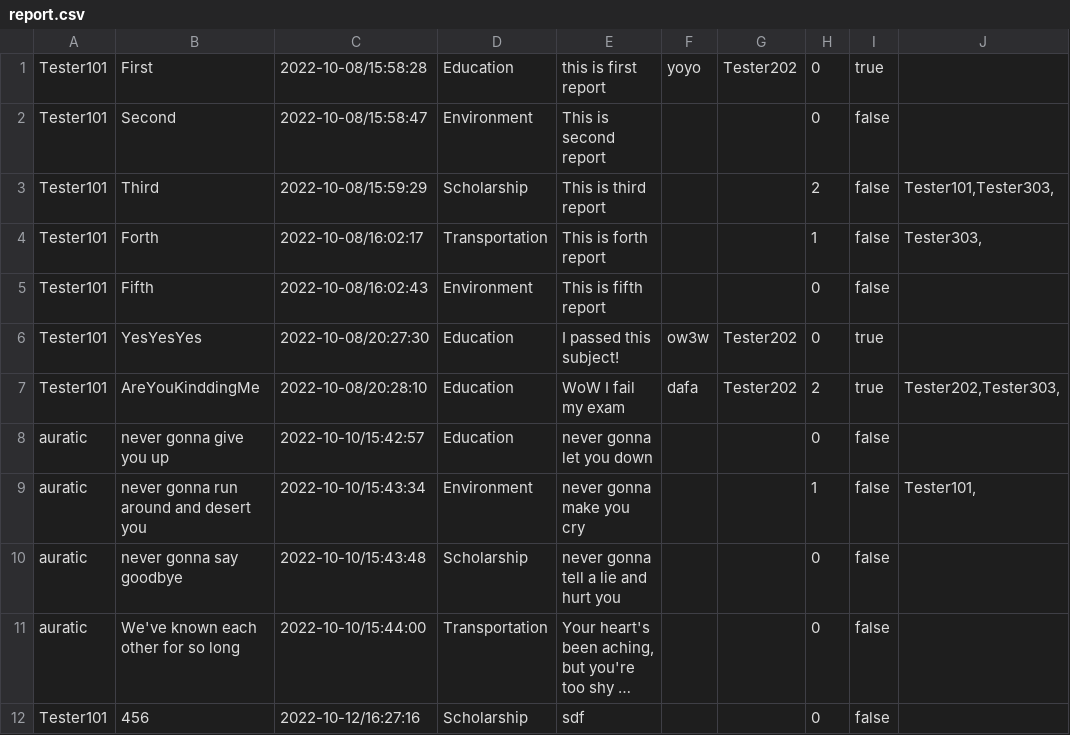
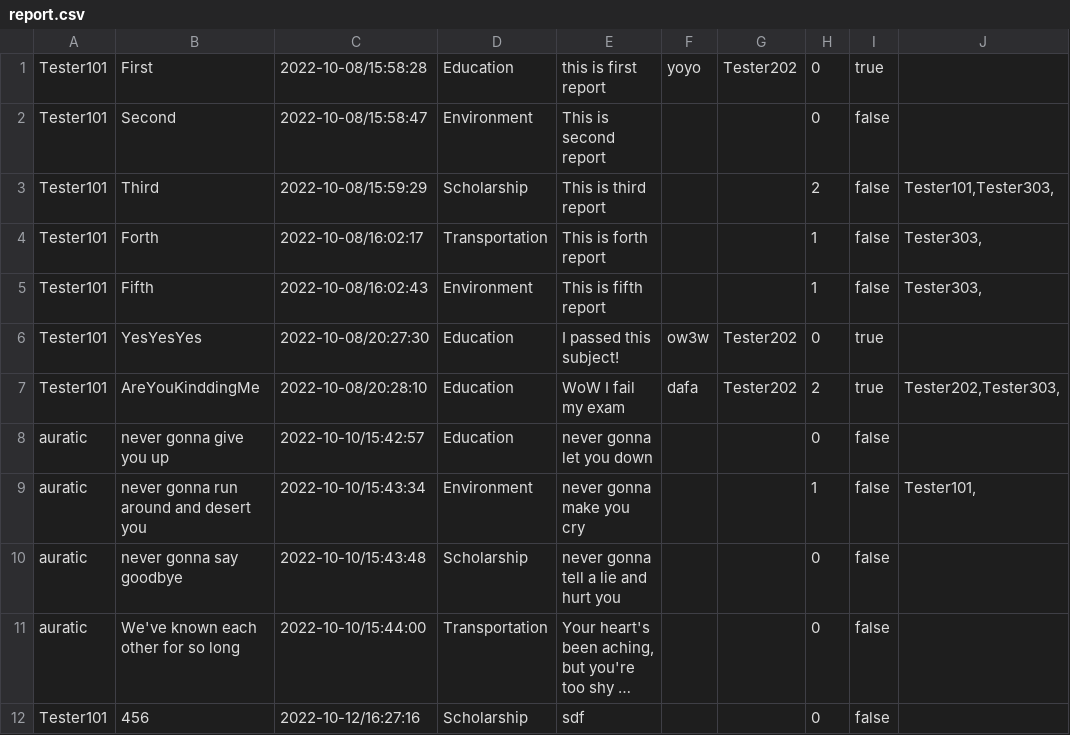
Before and after one commit to 4ura7ic/copecodeclone, a CSV file: data/report.csv, drawn as a sheet; long unchanged cells end in ….

```diff
--- a/data/report.csv
+++ b/data/report.csv
@@ -4,3 +4,3 @@ Tester101|Third|2022-10-08/15:59:29|Scholarship|This is third report|||2|false|T
 Tester101|Forth|2022-10-08/16:02:17|Transportation|This is forth report|||1|false|Tester303,
-Tester101|Fifth|2022-10-08/16:02:43|Environment|This is fifth report|||0|false|
+Tester101|Fifth|2022-10-08/16:02:43|Environment|This is fifth report|||1|false|Tester303,
 Tester101|YesYesYes|2022-10-08/20:27:30|Education|I passed this subject!|ow3w|Tester202|0|true|
```
Also changed, not shown: 4 other files.
